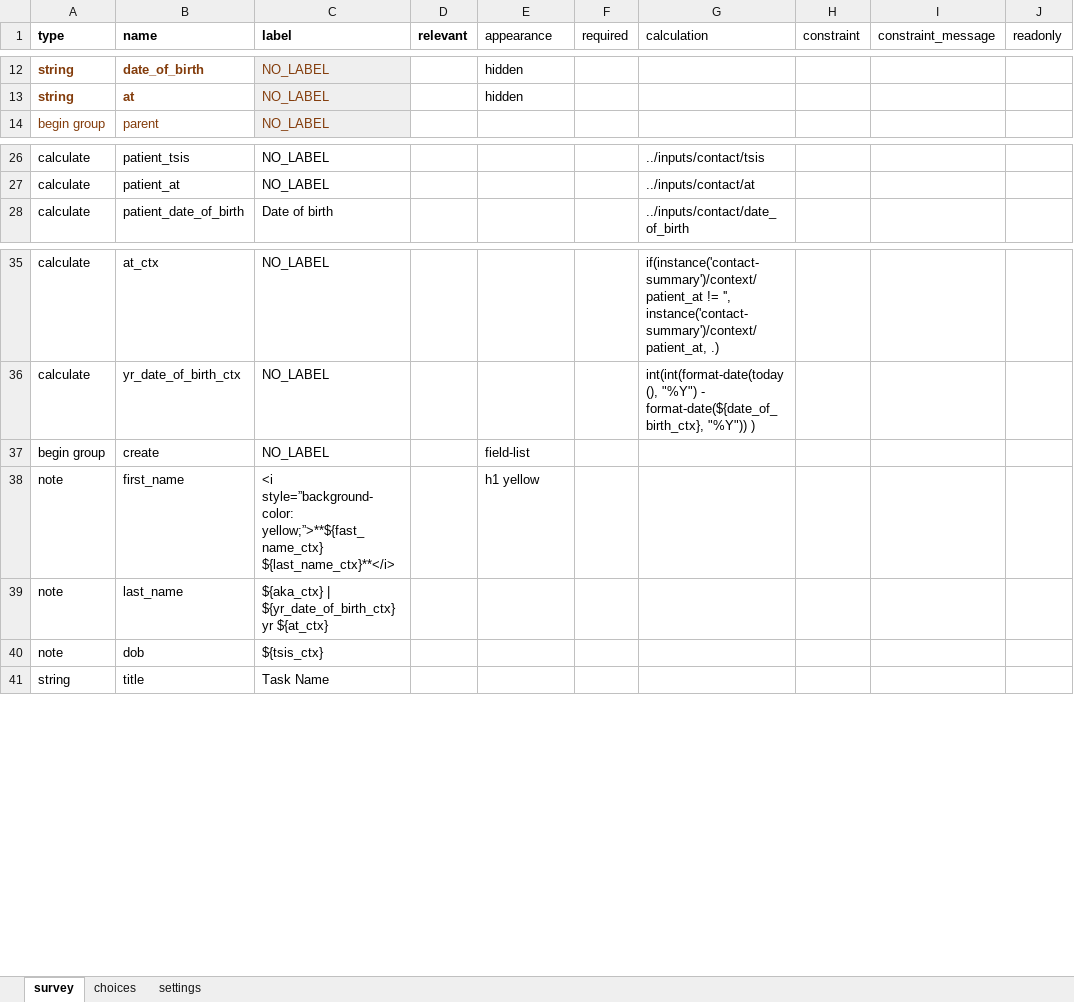
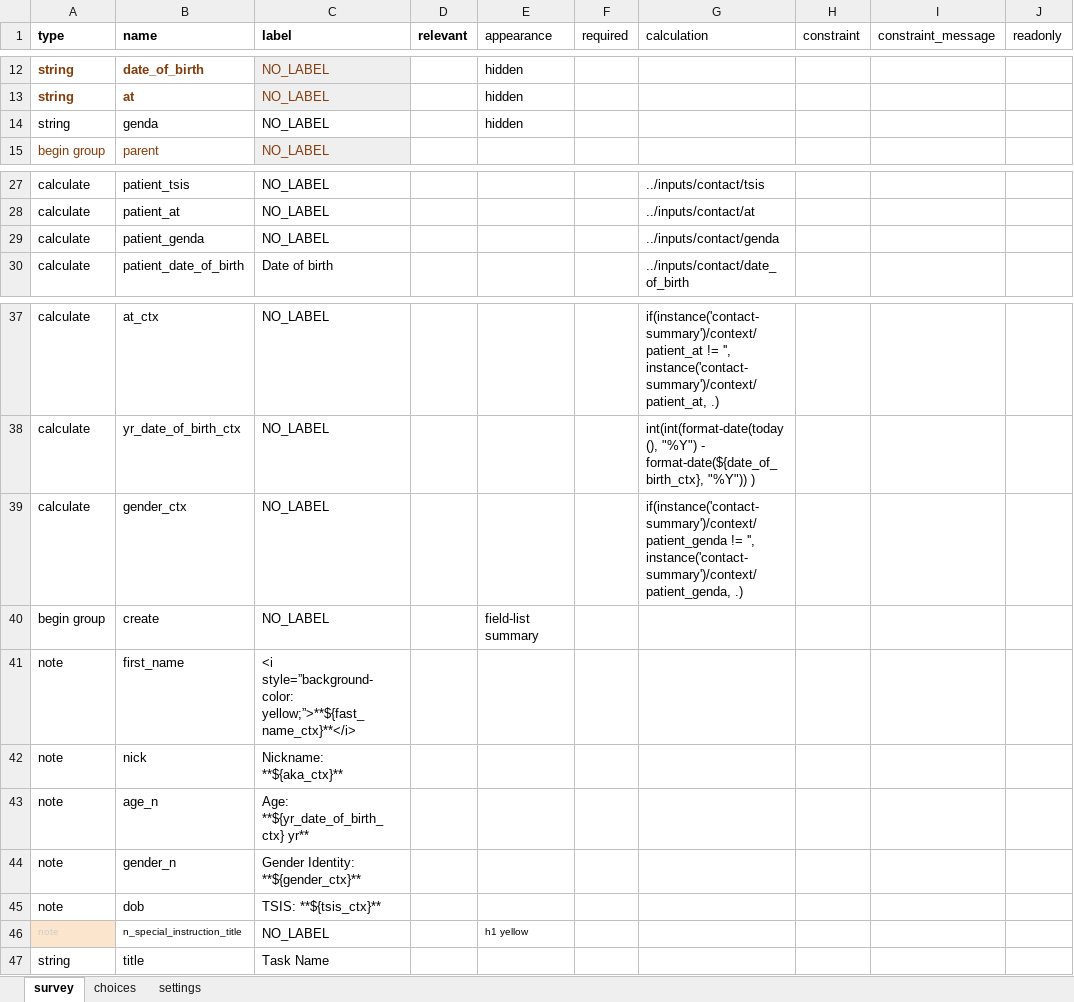
Before and after one commit to gitcliff/mydhi-cht-config, an Excel workbook: config/forms/app/create.xlsx, sheet survey, drawn as a sheet; only a part is shown, gaps mark what is left out; values as stored, in another font and other column widths than the file's, no borders; charts and pictures not drawn; addresses are those after the commit; the diff names each change by its address in the sheet, - before the commit and + after, or states it on an @@ line.

Commit message:
auto:updating app forms with new styling

```diff
--- a/config/forms/app/create.xlsx (sheet survey)
+++ b/config/forms/app/create.xlsx (sheet survey)
+row 14: string | genda | NO_LABEL |  | hidden
+row 29: calculate | patient_genda | NO_LABEL |  |  |  | ../inputs/contact/genda
+row 39: calculate | gender_ctx | NO_LABEL |  |  |  | if(instance('contact-summary')/context/patient_genda != '', instance('contact-summary')/context/patient_genda, .)
-E40 (appearance): field-list
+E40 (appearance): field-list summary
-C41 (label): <i style=”background-color: yellow;”>**${fast_name_ctx} ${last_name_ctx}**</i>
+C41 (label): <i style=”background-color: yellow;”>**${fast_name_ctx}**</i>
-E41 (appearance): h1 yellow
+E41 (appearance): (empty)
+row 42: note | nick | Nickname: **${aka_ctx}**
-B43 (name): last_name
+B43 (name): age_n
-C43 (label): ${aka_ctx} | ${yr_date_of_birth_ctx} yr ${at_ctx}
+C43 (label): Age: **${yr_date_of_birth_ctx} yr**
+row 44: note | gender_n | Gender Identity: **${gender_ctx}**
-C45 (label): ${tsis_ctx}
+C45 (label): TSIS: **${tsis_ctx}**
+row 46: note | n_special_instruction_title | NO_LABEL |  | h1 yellow
```
Also changed, not shown: sheet settings, config/forms/app/appointment.xlsx, config/forms/app/care.xlsx, 7 other files.
